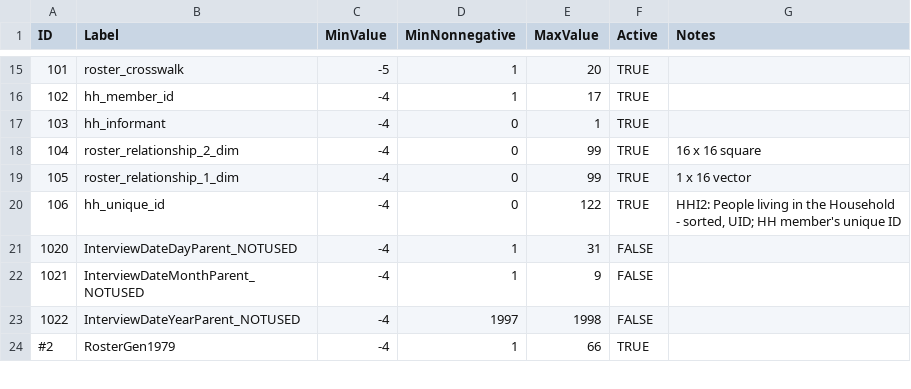
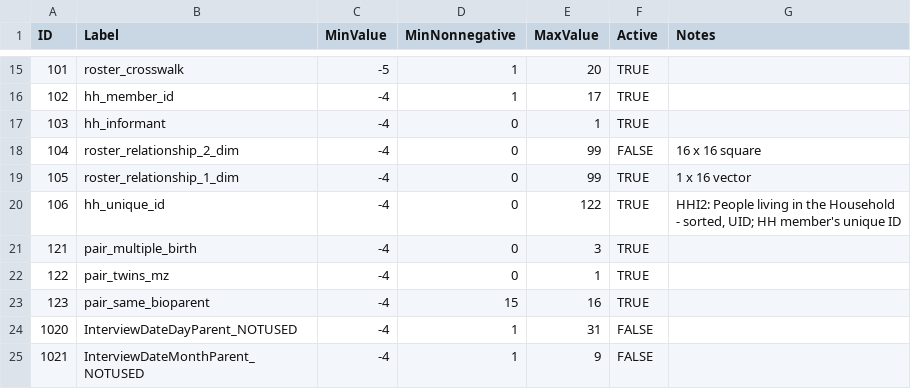
Before and after one commit to nlsy-links/nlsy-links-determination-2017, a CSV file: data-public/metadata/tables-97/item.csv, drawn as a sheet; only a part is shown, gaps mark what is left out; the shorter side is filled out with more unchanged rows.

Commit message:
twins extract
(also turn of 2-dim roster, for now).  See #27

```diff
--- a/data-public/metadata/tables-97/item.csv
+++ b/data-public/metadata/tables-97/item.csv
@@ -17,5 +17,8 @@ ID,Label,MinValue,MinNonnegative,MaxValue,Active,Notes
  103,hh_informant,-4,0,1,TRUE,
- 104,roster_relationship_2_dim,-4,0,99,TRUE,16 x 16 square
+ 104,roster_relationship_2_dim,-4,0,99,FALSE,16 x 16 square
  105,roster_relationship_1_dim,-4,0,99,TRUE,1 x 16 vector
  106,hh_unique_id,-4,0,122,TRUE,"HHI2: People living in the Household - sorted, UID; HH member's unique ID"
+ 121,pair_multiple_birth,-4,0,3,TRUE,
+ 122,pair_twins_mz,-4,0,1,TRUE,
+ 123,pair_same_bioparent,-4,15,16,TRUE,
 1020,InterviewDateDayParent_NOTUSED,-4,1,31,FALSE,
```
Also changed, not shown: data-public/metadata/tables-97/MzManual.csv, 18 other files.
